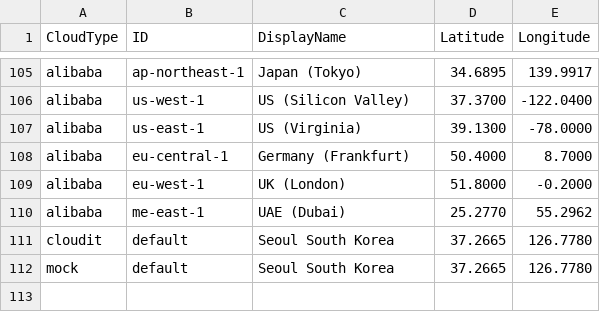
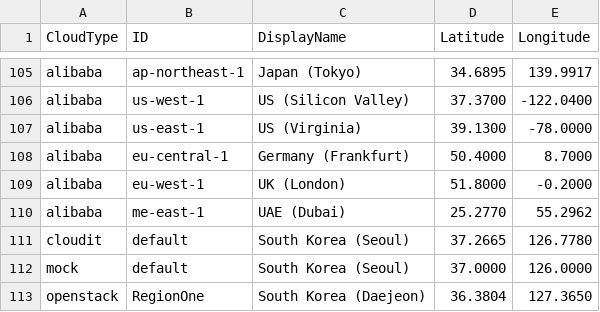
Before and after one commit to cloud-barista/cb-tumblebug, a CSV file: assets/cloudlocation.csv, drawn as a sheet; only a part is shown, gaps mark what is left out.

Commit message:
Support openstack provider
rev-1

```diff
--- a/assets/cloudlocation.csv
+++ b/assets/cloudlocation.csv
@@ -110,3 +110,4 @@ alibaba,eu-west-1,UK (London),51.8000,-0.2000
 alibaba,me-east-1,UAE (Dubai),25.2770,55.2962
-cloudit,default,Seoul  South Korea,37.2665,126.7780
-mock,default,Seoul  South Korea,37.2665,126.7780
+cloudit,default,South Korea (Seoul),37.2665,126.7780
+mock,default,South Korea (Seoul),37.0000,126.0000
+openstack,RegionOne,South Korea (Daejeon),36.3804, 127.3650
```
Also changed, not shown: 4 other files.
